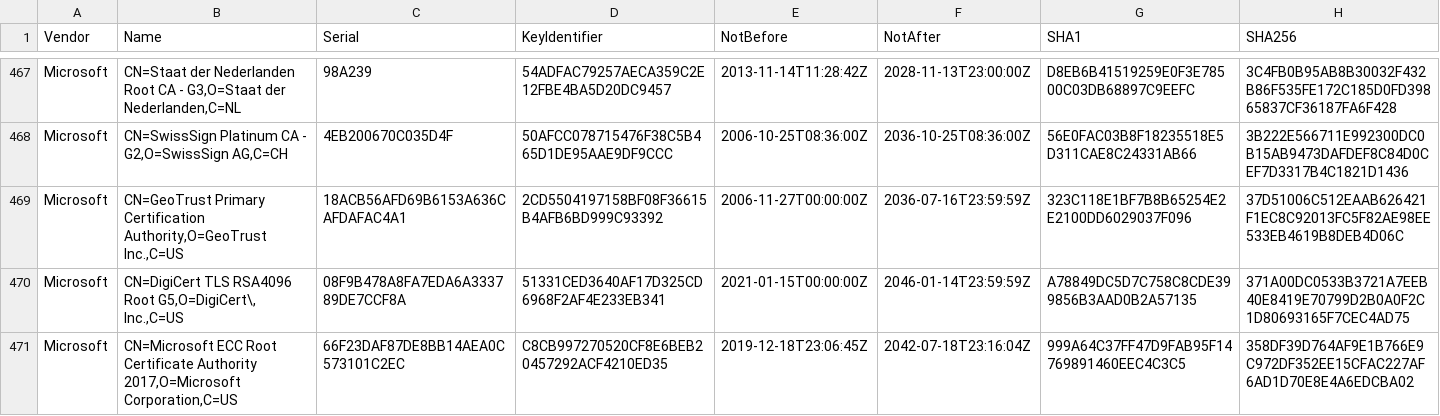
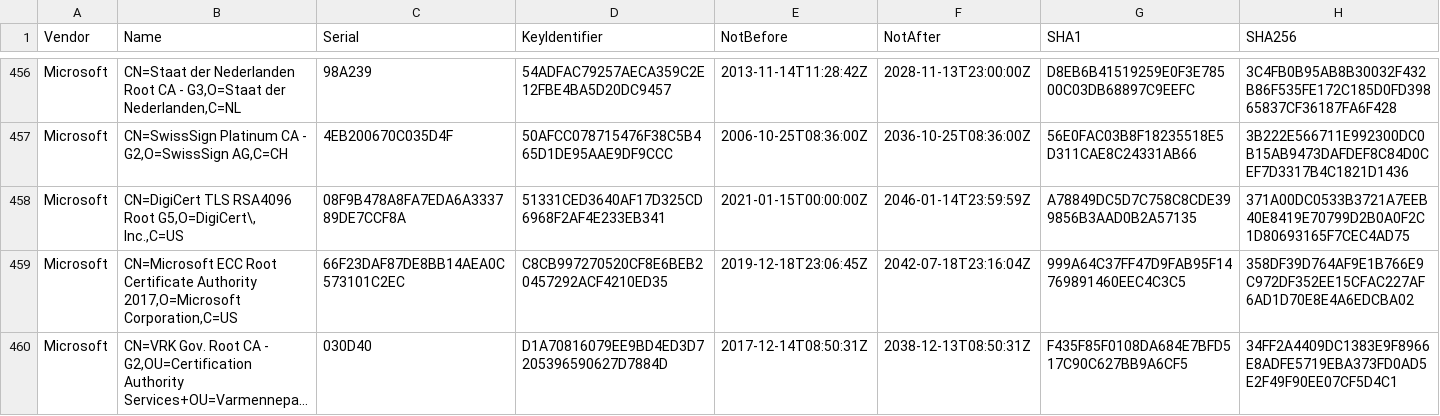
Before and after one commit to tls-inspector/rootca, a CSV file: bundles/certificates.csv, drawn as a sheet; only a part is shown, gaps mark what is left out; the shorter side is filled out with more unchanged rows; long unchanged cells end in …; the diff covers the shown part only.

```diff
--- a/bundles/certificates.csv
+++ b/bundles/certificates.csv
@@ -468,3 +457,2 @@ Microsoft,"CN=Staat der Nederlanden Root CA - G3,O=Staat der Nederlanden,C=NL",9
 Microsoft,"CN=SwissSign Platinum CA - G2,O=SwissSign AG,C=CH",4EB200670C035D4F,50AFCC078715476F38C5B465D1DE95AAE9DF9CCC,2006-10-25T08:36:00Z,2036-10-25T08:36:00Z,56E0FAC03B8F18235518E5D311CAE8C24331AB66,3B222E566711E992300DC0B15AB9473DAFDEF8C84D0CEF7D3317B4C1821D1436
-Microsoft,"CN=GeoTrust Primary Certification Authority,O=GeoTrust Inc.,C=US",18ACB56AFD69B6153A636CAFDAFAC4A1,2CD5504197158BF08F36615B4AFB6BD999C93392,2006-11-27T00:00:00Z,2036-07-16T23:59:59Z,323C118E1BF7B8B65254E2E2100DD6029037F096,37D51006C512EAAB626421F1EC8C92013FC5F82AE98EE533EB4619B8DEB4D06C
 Microsoft,"CN=DigiCert TLS RSA4096 Root G5,O=DigiCert\, Inc.,C=US",08F9B478A8FA7EDA6A333789DE7CCF8A,51331CED3640AF17D325CD6968F2AF4E233EB341,2021-01-15T00:00:00Z,2046-01-14T23:59:59Z,A78849DC5D7C758C8CDE399856B3AAD0B2A57135,371A00DC0533B3721A7EEB40E8419E70799D2B0A0F2C1D80693165F7CEC4AD75
```
Also changed, not shown: 6 added rows and 15 removed rows elsewhere in this file, 10 other files.
